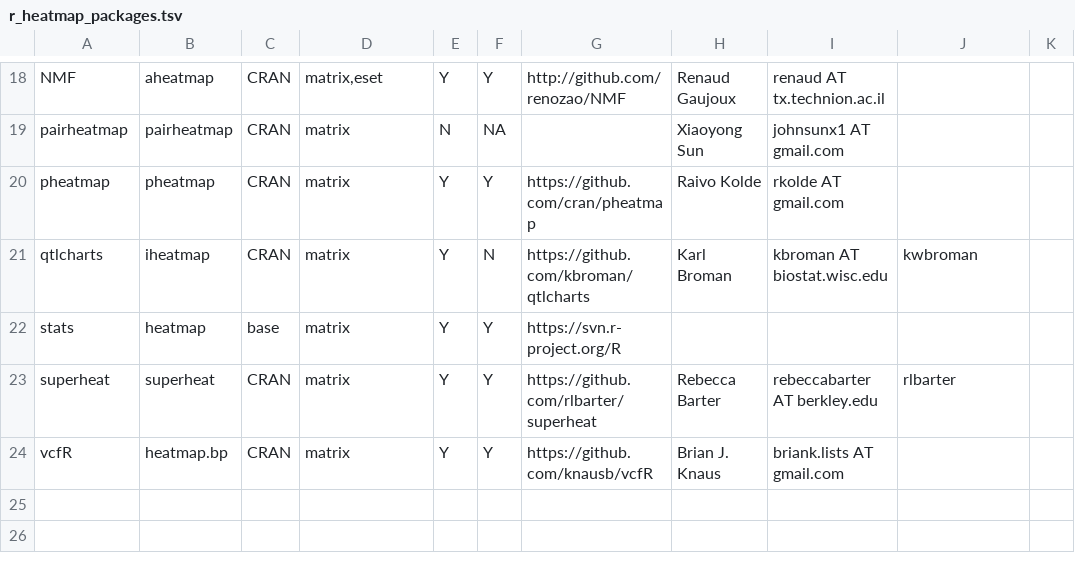
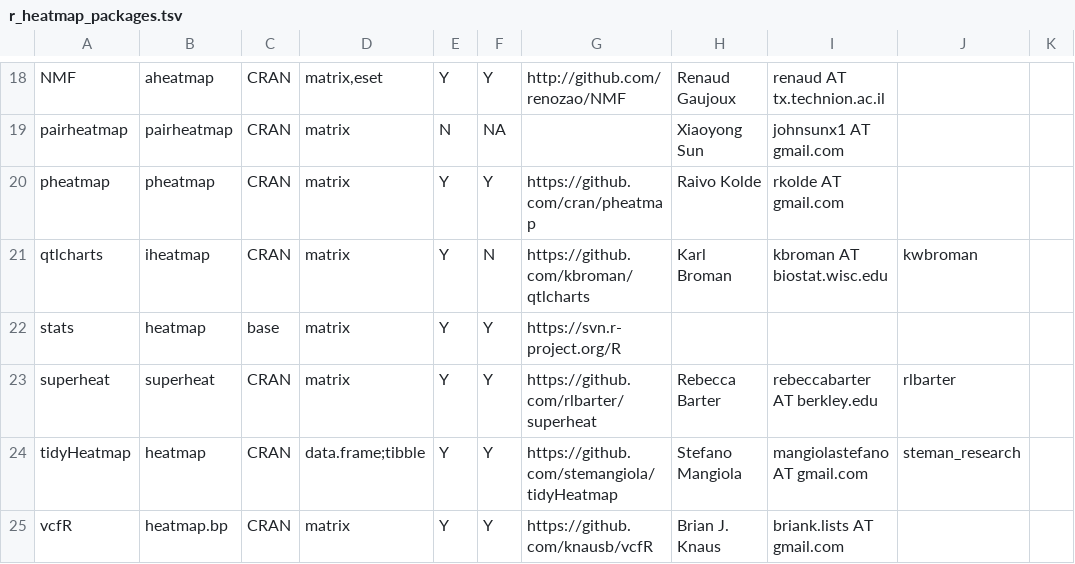
Before and after one commit to RobersonLab/drop_it_like_its_hot_r, a TSV file: r_heatmap_packages.tsv, drawn as a sheet; only a part is shown, gaps mark what is left out; the diff names each change by its address in the sheet, - before the commit and + after, or states it on an @@ line.

Commit message:
Added tidyHeatmap to heatmap list

```diff
--- a/r_heatmap_packages.tsv
+++ b/r_heatmap_packages.tsv
+row 24: tidyHeatmap | heatmap | CRAN | data.frame;tibble | Y | Y | https://github.com/stemangiola/tidyHeatmap | Stefano Mangiola | mangiolastefano AT gmail.com | steman_research
```
